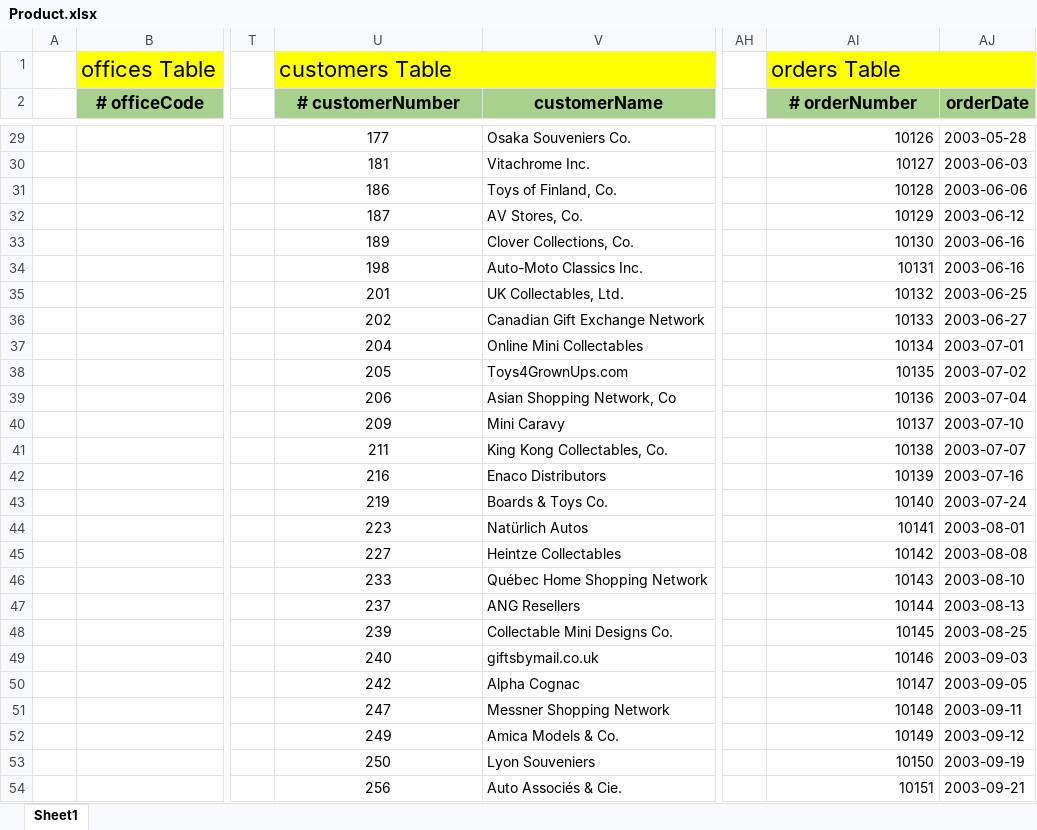
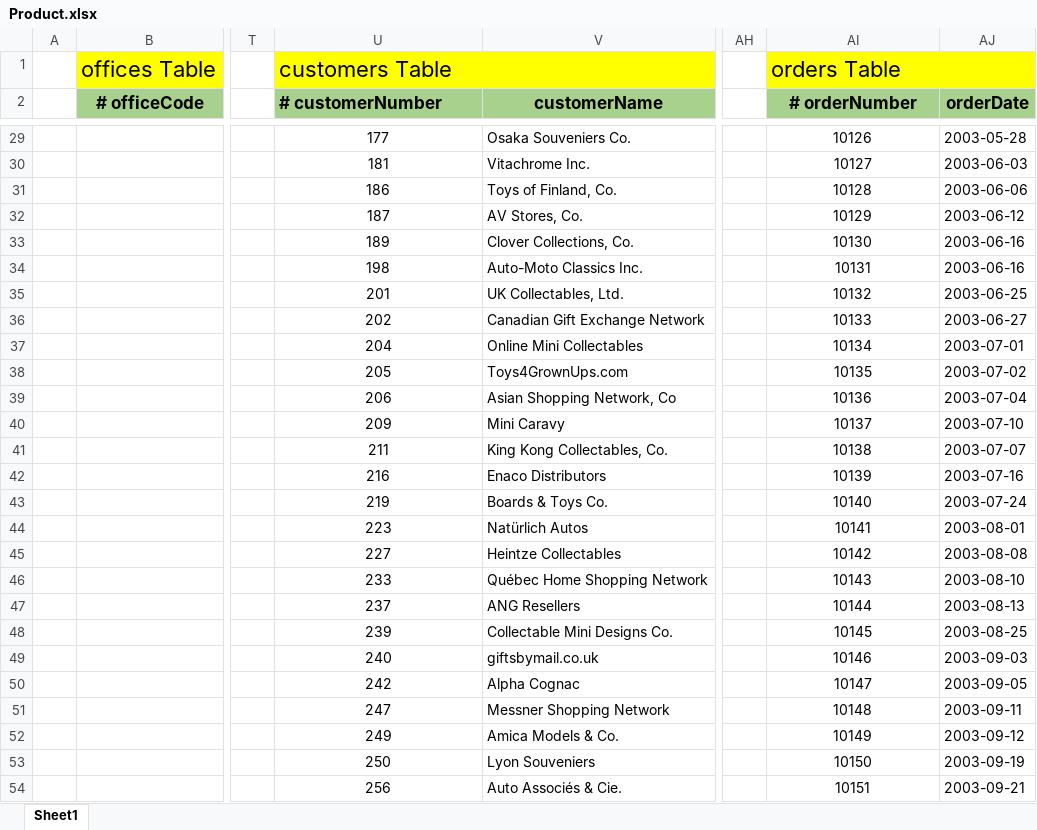
Before and after one commit to SaleelAssignment/assignment, an Excel workbook: Home Covid19/Product/Product.xlsx, sheet Sheet1, drawn as a sheet; only a part is shown, gaps mark what is left out; values as stored, in another font and other column widths than the file's, no borders; the diff covers the shown part only; the diff names each change by its address in the sheet, - before the commit and + after, or states it on an @@ line.

```diff
--- a/Home Covid19/Product/Product.xlsx (sheet Sheet1)
+++ b/Home Covid19/Product/Product.xlsx (sheet Sheet1)
-U2 alignment: center
+U2 alignment: left
-AI29:AI54 alignment: right
+AI29:AI54 alignment: center
```
Also changed, not shown: 9 edited cells and cell formats elsewhere in this sheet, 1 other file.
